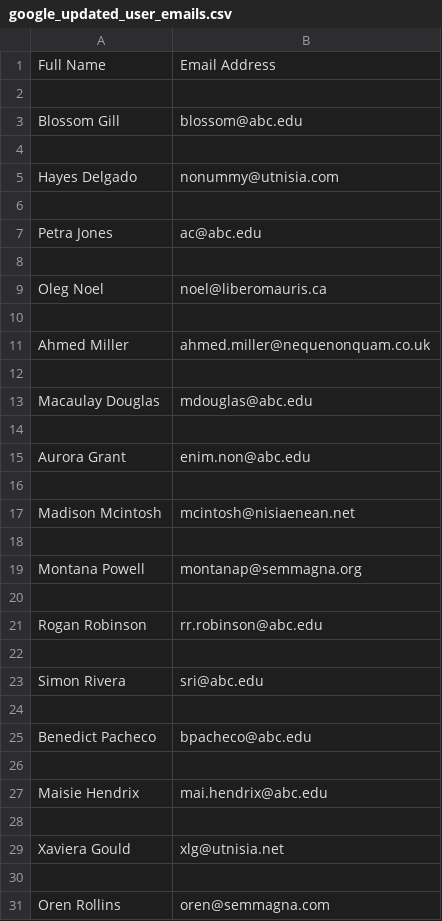
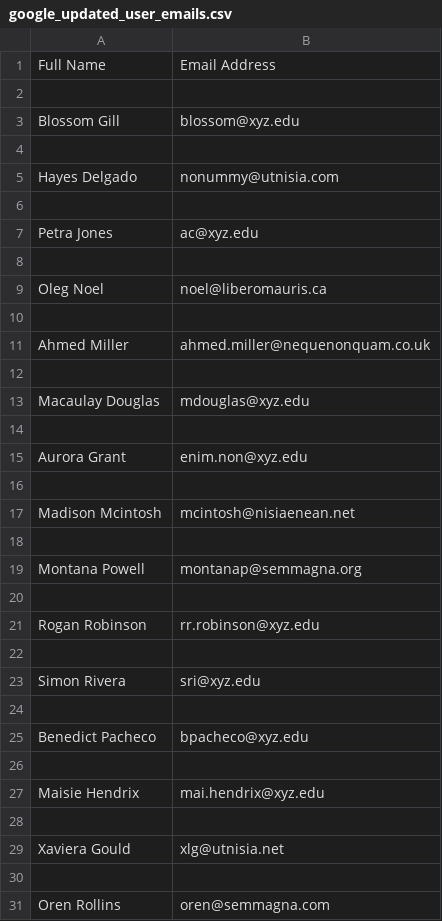
Before and after one commit to serbrio/Google-IT-Automation-with-Python, a CSV file: c2-using-python-to-interact-with-operating-system/week3/data/google_updated_user_emails.csv, drawn as a sheet; only a part is shown; the diff covers the shown part only.

Commit message:
c2 week3: sophisticated -> more fixes to be done

```diff
--- a/c2-using-python-to-interact-with-operating-system/week3/data/google_updated_user_emails.csv
+++ b/c2-using-python-to-interact-with-operating-system/week3/data/google_updated_user_emails.csv
@@ -2,3 +2,3 @@ Full Name, Email Address
 
-Blossom Gill, blossom@abc.edu
+Blossom Gill, blossom@xyz.edu
 
@@ -6,3 +6,3 @@ Hayes Delgado, nonummy@utnisia.com
 
-Petra Jones, ac@abc.edu
+Petra Jones, ac@xyz.edu
 
@@ -12,5 +12,5 @@ Ahmed Miller, ahmed.miller@nequenonquam.co.uk
 
-Macaulay Douglas, mdouglas@abc.edu
+Macaulay Douglas, mdouglas@xyz.edu
 
-Aurora Grant, enim.non@abc.edu
+Aurora Grant, enim.non@xyz.edu
 
@@ -20,9 +20,9 @@ Montana Powell, montanap@semmagna.org
 
-Rogan Robinson, rr.robinson@abc.edu
+Rogan Robinson, rr.robinson@xyz.edu
 
-Simon Rivera, sri@abc.edu
+Simon Rivera, sri@xyz.edu
 
-Benedict Pacheco, bpacheco@abc.edu
+Benedict Pacheco, bpacheco@xyz.edu
 
-Maisie Hendrix, mai.hendrix@abc.edu
+Maisie Hendrix, mai.hendrix@xyz.edu
 
```
Also changed, not shown: 2 edited cells elsewhere in this file, 1 other file.
